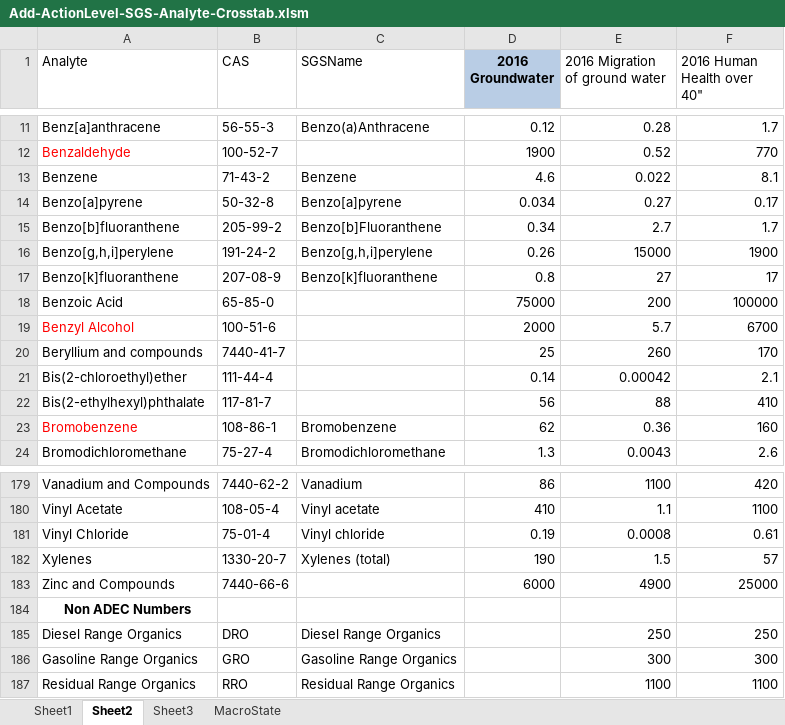
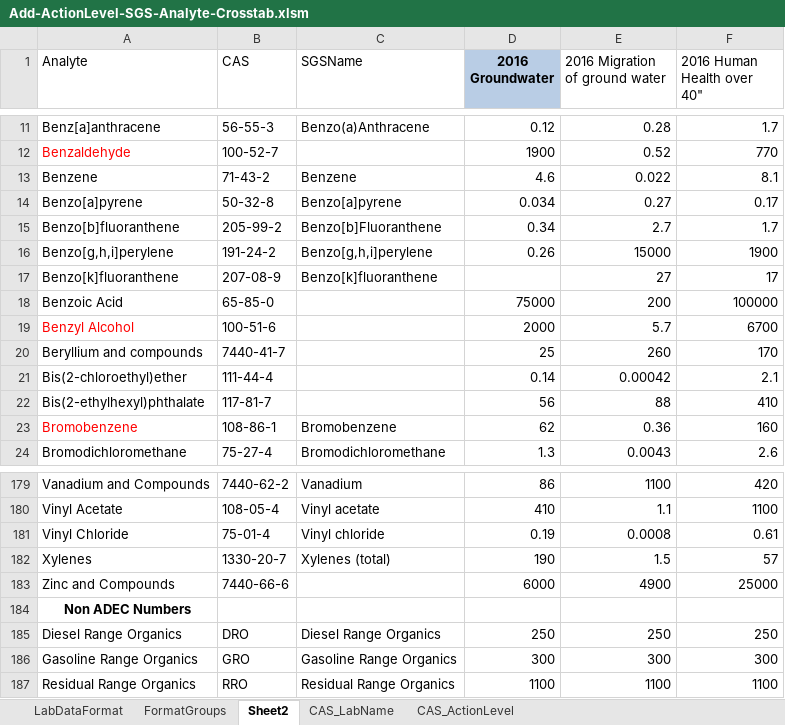
Before and after one commit to terrancemount/VBA_Macros, an Excel workbook: Add-ActionLevel-SGS-Analyte-Crosstab.xlsm, sheet Sheet2, drawn as a sheet; only a part is shown, gaps mark what is left out; values as stored, in another font and other column widths than the file's, no borders; the diff names each change by its address in the sheet, - before the commit and + after, or states it on an @@ line.

```diff
--- a/Add-ActionLevel-SGS-Analyte-Crosstab.xlsm (sheet Sheet2)
+++ b/Add-ActionLevel-SGS-Analyte-Crosstab.xlsm (sheet Sheet2)
-sheet tab: Sheet1
-sheet tab: Sheet3
-sheet tab: MacroState
+sheet tab: LabDataFormat
+sheet tab: FormatGroups
+sheet tab: CAS_LabName
+sheet tab: CAS_ActionLevel
-D17 (2016 Groundwater): 0.8
+D17 (2016 Groundwater): (empty)
-D185 (2016 Groundwater): (empty)
+D185 (2016 Groundwater): 250
-D186 (2016 Groundwater): (empty)
+D186 (2016 Groundwater): 300
-D187 (2016 Groundwater): (empty)
+D187 (2016 Groundwater): 1100
```
Also changed, not shown: 3 other files.
